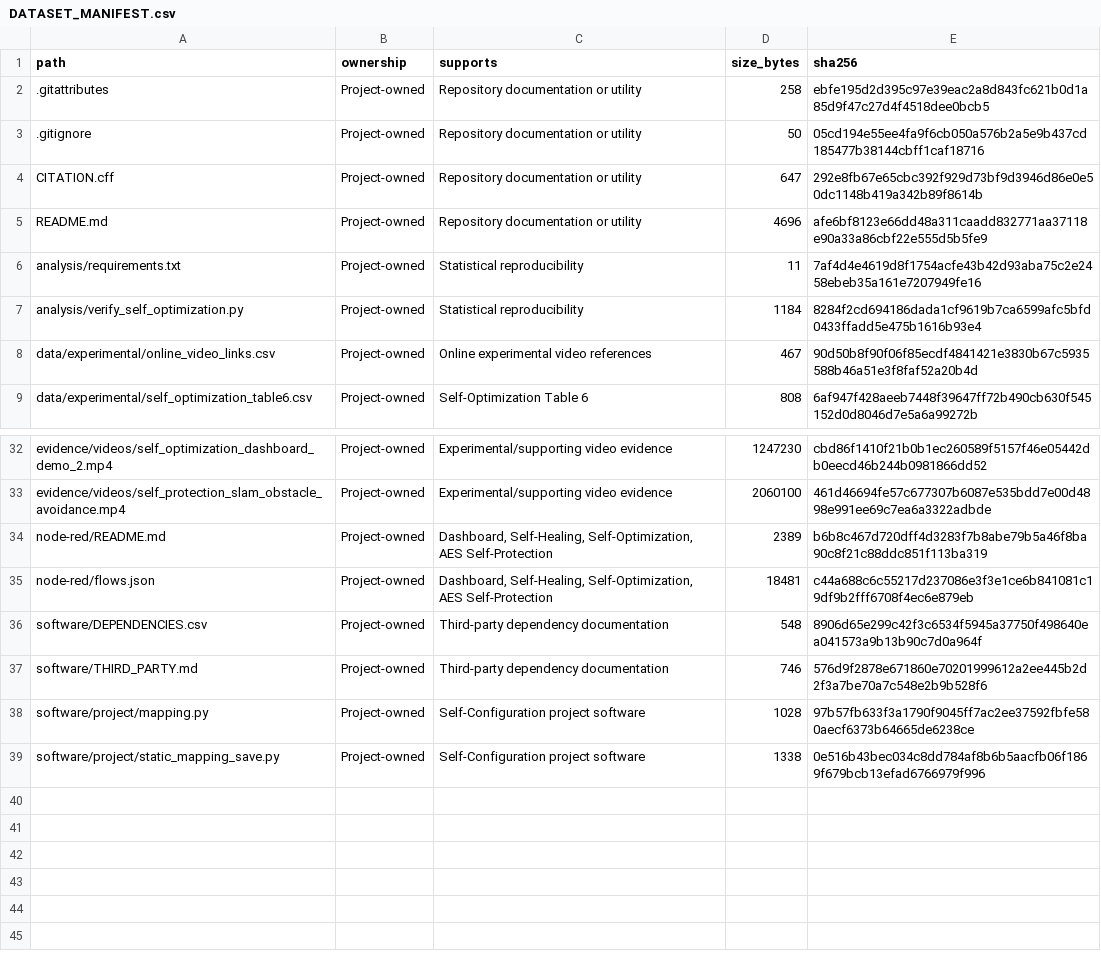
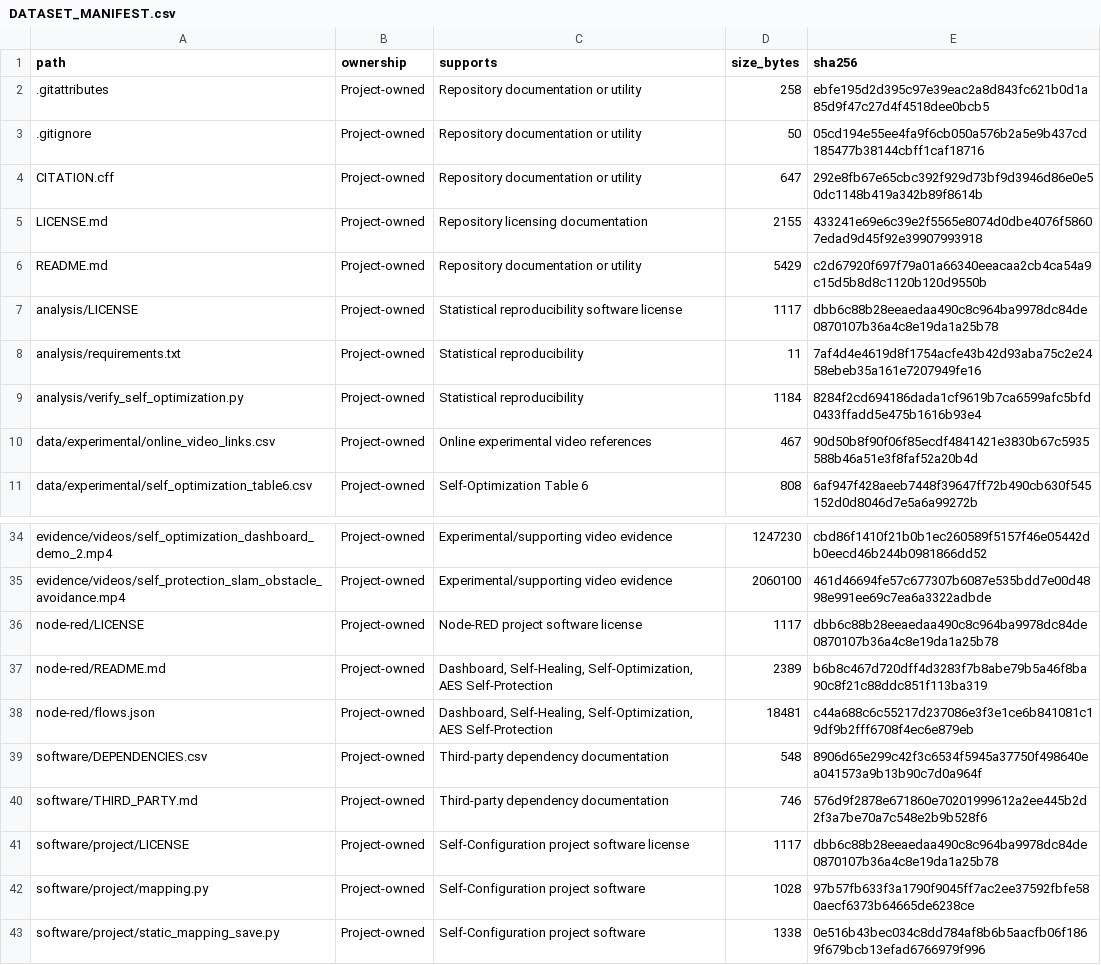
Before and after one commit to JuanDanielMX/Autonomic-Lift-Truck-MAPE-K-Dataset, a CSV file: DATASET_MANIFEST.csv, drawn as a sheet; only a part is shown, gaps mark what is left out.

Commit message:
Add research data and software licensing

```diff
--- a/DATASET_MANIFEST.csv
+++ b/DATASET_MANIFEST.csv
@@ -4,3 +4,5 @@
 "CITATION.cff","Project-owned","Repository documentation or utility","647","292e8fb67e65cbc392f929d73bf9d3946d86e0e50dc1148b419a342b89f8614b"
-"README.md","Project-owned","Repository documentation or utility","4696","afe6bf8123e66dd48a311caadd832771aa37118e90a33a86cbf22e555d5b5fe9"
+"LICENSE.md","Project-owned","Repository licensing documentation","2155","433241e69e6c39e2f5565e8074d0dbe4076f58607edad9d45f92e39907993918"
+"README.md","Project-owned","Repository documentation or utility","5429","c2d67920f697f79a01a66340eeacaa2cb4ca54a9c15d5b8d8c1120b120d9550b"
+"analysis/LICENSE","Project-owned","Statistical reproducibility software license","1117","dbb6c88b28eeaedaa490c8c964ba9978dc84de0870107b36a4c8e19da1a25b78"
 "analysis/requirements.txt","Project-owned","Statistical reproducibility","11","7af4d4e4619d8f1754acfe43b42d93aba75c2e2458ebeb35a161e7207949fe16"
@@ -33,2 +35,3 @@
 "evidence/videos/self_protection_slam_obstacle_avoidance.mp4","Project-owned","Experimental/supporting video evidence","2060100","461d46694fe57c677307b6087e535bdd7e00d4898e991ee69c7ea6a3322adbde"
+"node-red/LICENSE","Project-owned","Node-RED project software license","1117","dbb6c88b28eeaedaa490c8c964ba9978dc84de0870107b36a4c8e19da1a25b78"
 "node-red/README.md","Project-owned","Dashboard, Self-Healing, Self-Optimization, AES Self-Protection","2389","b6b8c467d720dff4d3283f7b8abe79b5a46f8ba90c8f21c88ddc851f113ba319"
@@ -37,2 +40,3 @@
 "software/THIRD_PARTY.md","Project-owned","Third-party dependency documentation","746","576d9f2878e671860e70201999612a2ee445b2d2f3a7be70a7c548e2b9b528f6"
+"software/project/LICENSE","Project-owned","Self-Configuration project software license","1117","dbb6c88b28eeaedaa490c8c964ba9978dc84de0870107b36a4c8e19da1a25b78"
 "software/project/mapping.py","Project-owned","Self-Configuration project software","1028","97b57fb633f3a1790f9045ff7ac2ee37592fbfe580aecf6373b64665de6238ce"
```
Also changed, not shown: 6 other files.
